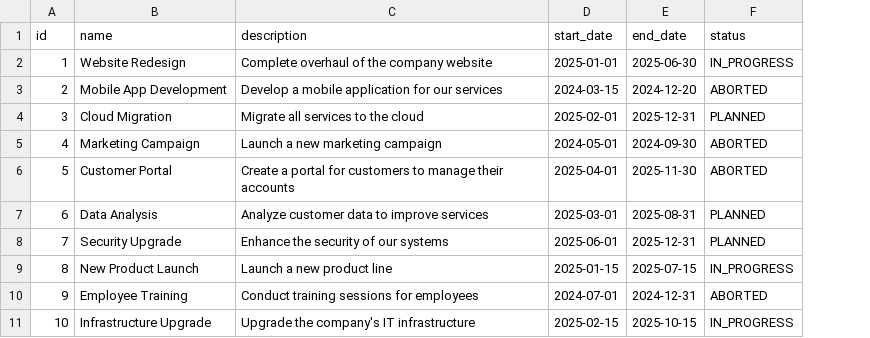
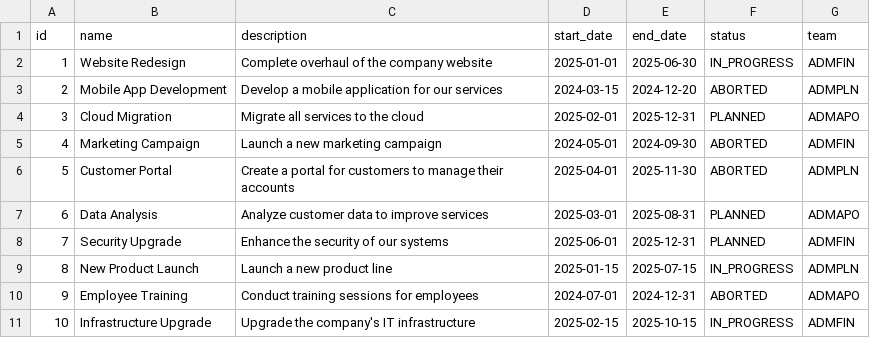
Before and after one commit to vgabrielsoares/xpto-project-management, a CSV file: src/main/resources/config/liquibase/fake-data/project.csv, drawn as a sheet; the diff names each change by its address in the sheet, - before the commit and + after, or states it on an @@ line.

Commit message:
chore: project team enum column added to liquibase

```diff
--- a/src/main/resources/config/liquibase/fake-data/project.csv
+++ b/src/main/resources/config/liquibase/fake-data/project.csv
+column G (team), rows 2-11: ADMFIN | ADMPLN | ADMAPO | ADMFIN | ADMPLN | ADMAPO | ADMFIN | ADMPLN | ADMAPO | ADMFIN
```
Also changed, not shown: 1 other file.
